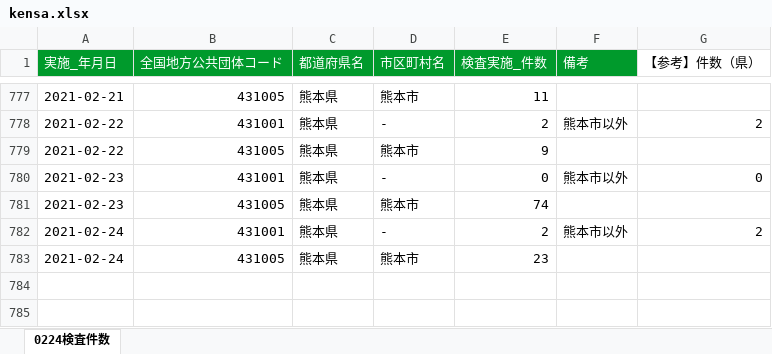
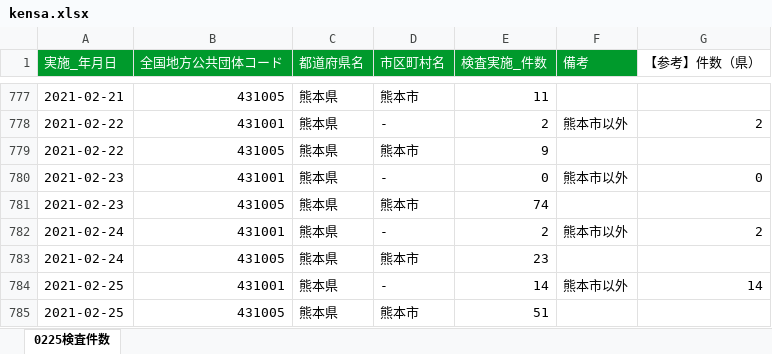
Before and after one commit to makoragi/kumamoto-covid19, an Excel workbook: kensa.xlsx, sheet 0225検査件数, drawn as a sheet; only a part is shown, gaps mark what is left out; values as stored, in another font and other column widths than the file's, no borders; the diff names each change by its address in the sheet, - before the commit and + after, or states it on an @@ line.

```diff
--- a/kensa.xlsx (sheet 0225検査件数)
+++ b/kensa.xlsx (sheet 0225検査件数)
-sheet tab: 0224検査件数
+sheet tab: 0225検査件数
+row 784: 2021-02-25 | 431001 | 熊本県 | - | 14 | 熊本市以外 | 14
+row 785: 2021-02-25 | 431005 | 熊本県 | 熊本市 | 51
```
Also changed, not shown: kanja.xlsx, 1 other file.
